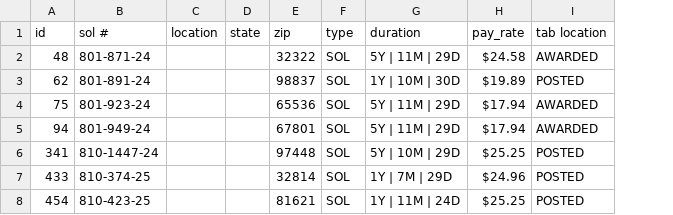
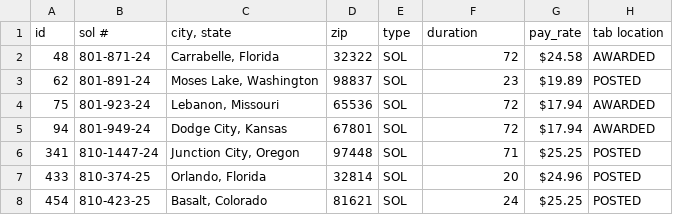
Before and after one commit to PurplePKT/PurplePKT.github.io, a CSV file: Routes.csv, drawn as a sheet; removed rows and columns are numbered as before the commit, all else as after; the diff names each change by its address in the sheet, - before the commit and + after, or states it on an @@ line.

```diff
--- a/Routes.csv
+++ b/Routes.csv
-column C (location), empty
-column D (state), empty
+column C (city, state), rows 2-8: Carrabelle, Florida | Moses Lake, Washington | Lebanon, Missouri | Dodge City, Kansas | Junction City, Oregon | Orlando, Florida | Basalt, Colorado
-F2 (duration): 5Y | 11M | 29D
+F2 (duration): 72
-F3 (duration): 1Y | 10M | 30D
+F3 (duration): 23
-F4:F5 (duration): 5Y | 11M | 29D
+F4:F5 (duration): 72
-F6 (duration): 5Y | 10M | 29D
+F6 (duration): 71
-F7 (duration): 1Y | 7M | 29D
+F7 (duration): 20
-F8 (duration): 1Y | 11M | 24D
+F8 (duration): 24
```
Also changed, not shown: 1 other file.
